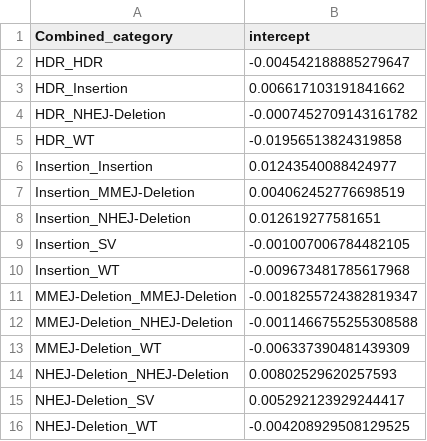
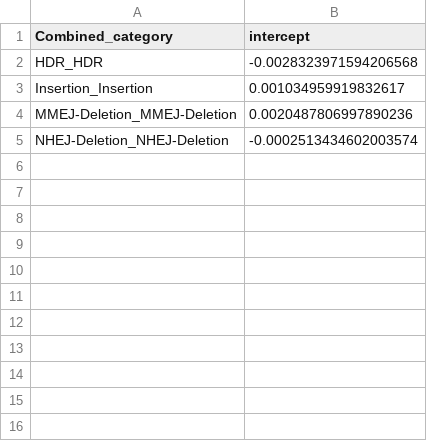
Before and after one commit to moritzs95/ml-playground, a CSV file: results/logreg_intercepts.csv, drawn as a sheet.

```diff
--- a/results/logreg_intercepts.csv
+++ b/results/logreg_intercepts.csv
@@ -1,16 +1,5 @@
 Combined_category,intercept
-HDR_HDR,-0.004542188885279647
-HDR_Insertion,0.006617103191841662
-HDR_NHEJ-Deletion,-0.0007452709143161782
-HDR_WT,-0.01956513824319858
-Insertion_Insertion,0.01243540088424977
-Insertion_MMEJ-Deletion,0.004062452776698519
-Insertion_NHEJ-Deletion,0.012619277581651
-Insertion_SV,-0.001007006784482105
-Insertion_WT,-0.009673481785617968
-MMEJ-Deletion_MMEJ-Deletion,-0.0018255724382819347
-MMEJ-Deletion_NHEJ-Deletion,-0.0011466755255308588
-MMEJ-Deletion_WT,-0.006337390481439309
-NHEJ-Deletion_NHEJ-Deletion,0.00802529620257593
-NHEJ-Deletion_SV,0.005292123929244417
-NHEJ-Deletion_WT,-0.004208929508129525
+HDR_HDR,-0.0028323971594206568
+Insertion_Insertion,0.001034959919832617
+MMEJ-Deletion_MMEJ-Deletion,0.0020487806997890236
+NHEJ-Deletion_NHEJ-Deletion,-0.0002513434602003574
```
Also changed, not shown: results/nn_training_history.csv, 20 other files.
